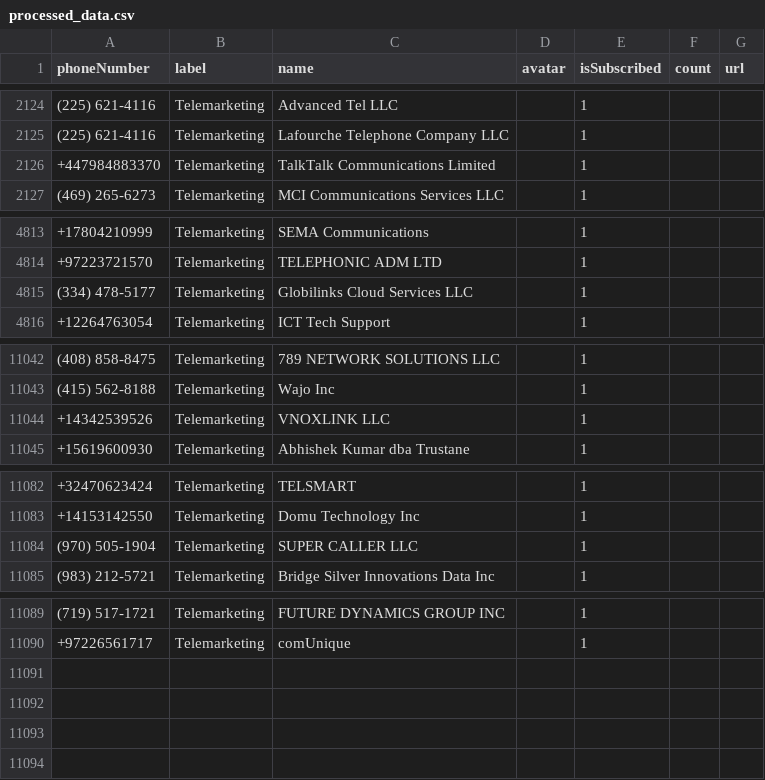
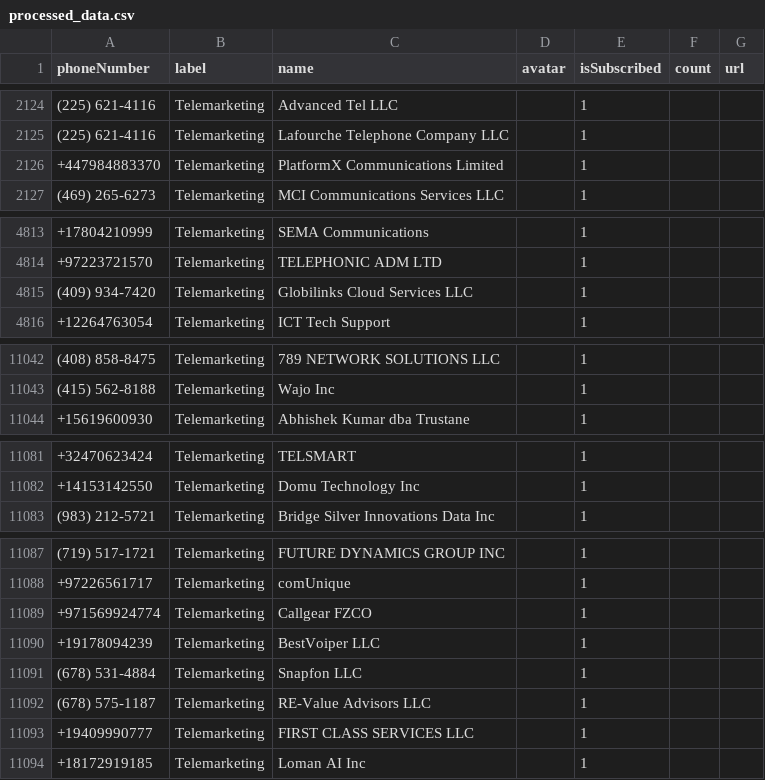
Before and after one commit to haygcao/vccard, a CSV file: US/processed_data.csv, drawn as a sheet; only a part is shown, gaps mark what is left out.

```diff
--- a/US/processed_data.csv
+++ b/US/processed_data.csv
@@ -2125,3 +2125,3 @@ phoneNumber,label,name,avatar,isSubscribed,count,url
 (225) 621-4116,Telemarketing,Lafourche Telephone Company LLC,,1,,
-+447984883370,Telemarketing,TalkTalk Communications Limited,,1,,
++447984883370,Telemarketing,PlatformX Communications Limited,,1,,
 (469) 265-6273,Telemarketing,MCI Communications Services LLC,,1,,
@@ -4814,3 +4814,3 @@ phoneNumber,label,name,avatar,isSubscribed,count,url
 +97223721570,Telemarketing,TELEPHONIC ADM LTD,,1,,
-(334) 478-5177,Telemarketing,Globilinks Cloud Services LLC,,1,,
+(409) 934-7420,Telemarketing,Globilinks Cloud Services LLC,,1,,
 +12264763054,Telemarketing,ICT Tech Support,,1,,
@@ -11043,3 +11043,2 @@ phoneNumber,label,name,avatar,isSubscribed,count,url
 (415) 562-8188,Telemarketing,Wajo Inc,,1,,
-+14342539526,Telemarketing,VNOXLINK LLC,,1,,
 +15619600930,Telemarketing,Abhishek Kumar dba Trustane,,1,,
@@ -11083,3 +11082,2 @@ phoneNumber,label,name,avatar,isSubscribed,count,url
 +14153142550,Telemarketing,Domu Technology Inc,,1,,
-(970) 505-1904,Telemarketing,SUPER CALLER LLC,,1,,
 (983) 212-5721,Telemarketing,Bridge Silver Innovations Data Inc,,1,,
@@ -11090 +11088,7 @@ phoneNumber,label,name,avatar,isSubscribed,count,url
 +97226561717,Telemarketing,comUnique,,1,,
++971569924774,Telemarketing,Callgear FZCO,,1,,
++19178094239,Telemarketing,BestVoiper LLC,,1,,
+(678) 531-4884,Telemarketing,Snapfon LLC,,1,,
+(678) 575-1187,Telemarketing,RE-Value Advisors LLC,,1,,
++19409990777,Telemarketing,FIRST CLASS SERVICES LLC,,1,,
++18172919185,Telemarketing,Loman AI Inc,,1,,
```
Also changed, not shown: US/processed_v2.csv.
